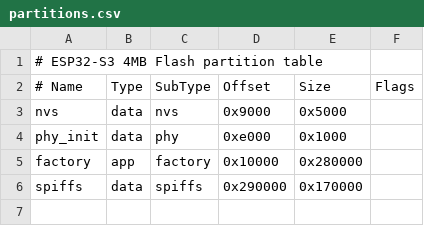
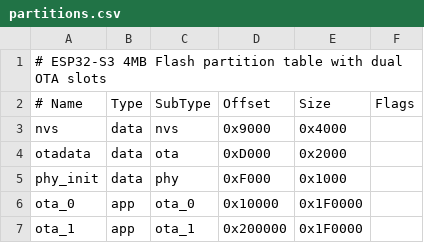
Before and after one commit to leohou666/ESP32-PC-RemoteBoot, a CSV file: partitions.csv, drawn as a sheet; removed rows and columns are numbered as before the commit, all else as after; the diff names each change by its address in the sheet, - before the commit and + after, or states it on an @@ line.

```diff
--- a/partitions.csv
+++ b/partitions.csv
-A1 (# Name): …partition table
+A1 (# Name): …partition table with dual OTA slots
-E3 (Size): 0x5000
+E3 (Size): 0x4000
+row 4: otadata | data | ota | 0xD000 | 0x2000
-D5 (Offset): 0xe000
+D5 (Offset): 0xF000
-A6 (# Name): factory
+A6 (# Name): ota_0
-C6 (SubType): factory
+C6 (SubType): ota_0
-E6 (Size): 0x280000
+E6 (Size): 0x1F0000
-row 6: spiffs | data | spiffs | 0x290000 | 0x170000
+row 7: ota_1 | app | ota_1 | 0x200000 | 0x1F0000
```
Also changed, not shown: 13 other files.
